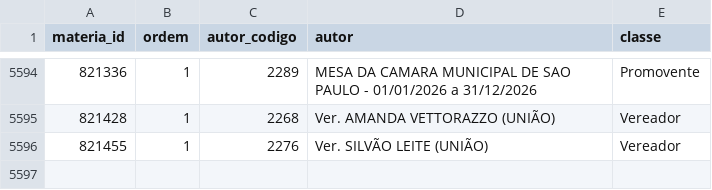
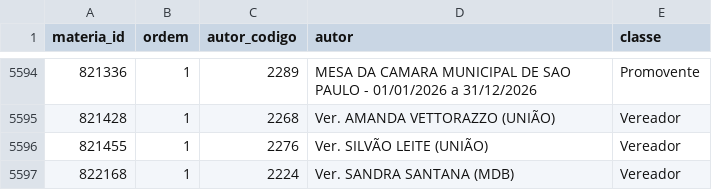
Before and after one commit to prototiposlegisla/comissoes-acervo, a CSV file: dados/autorias.csv, drawn as a sheet; only a part is shown, gaps mark what is left out; the diff names each change by its address in the sheet, - before the commit and + after, or states it on an @@ line.

```diff
--- a/dados/autorias.csv
+++ b/dados/autorias.csv
+row 5597: 822168 | 1 | 2224 | Ver. SANDRA SANTANA (MDB) | Vereador
```
Also changed, not shown: dados/acervo.csv, dados/coletas.csv, 4 other files.
